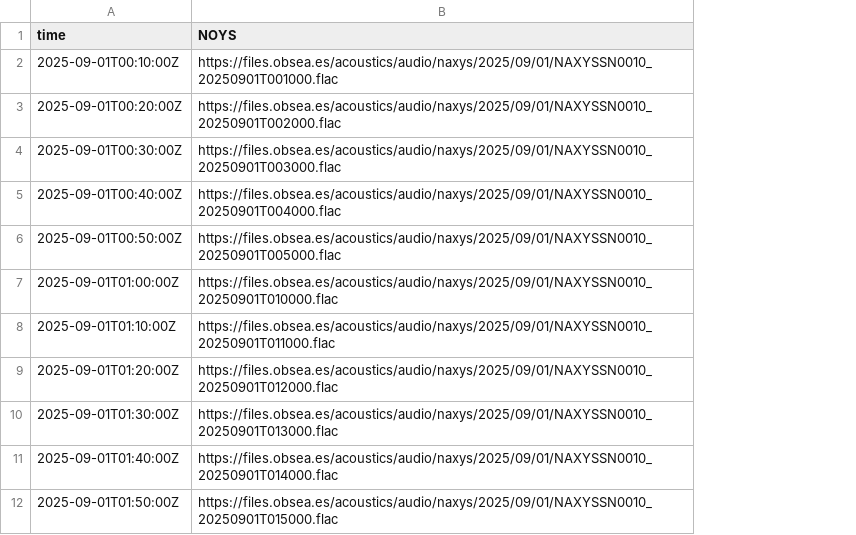
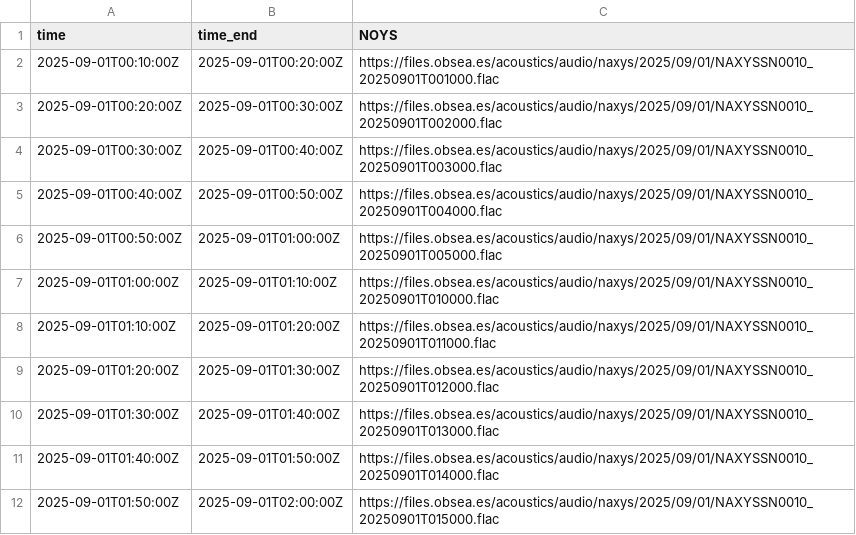
Before and after one commit to emso-eric/metadata-harmonizer, a CSV file: examples/12/acoustics.csv, drawn as a sheet; only a part is shown; the diff names each change by its address in the sheet, - before the commit and + after, or states it on an @@ line.

Commit message:
Adding time_end, parsing copernicus as markdown

```diff
--- a/examples/12/acoustics.csv
+++ b/examples/12/acoustics.csv
+column B (time_end), rows 2-12: 2025-09-01T00:20:00Z | 2025-09-01T00:30:00Z | 2025-09-01T00:40:00Z | 2025-09-01T00:50:00Z | 2025-09-01T01:00:00Z | 2025-09-01T01:10:00Z | 2025-09-01T01:20:00Z | 2025-09-01T01:30:00Z | 2025-09-01T01:40:00Z | 2025-09-01T01:50:00Z | 2025-09-01T02:00:00Z
```
Also changed, not shown: 22 other files.
